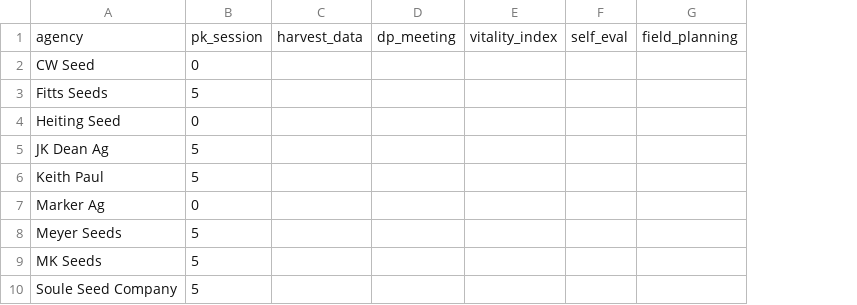
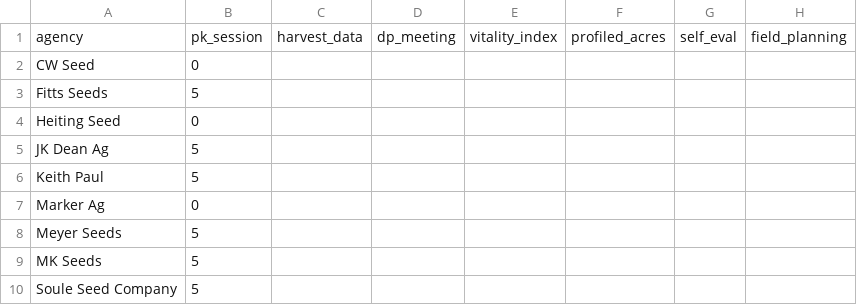
Before and after one commit to Otto-9092/Rep-Scoreboard, a CSV file: data/scores.csv, drawn as a sheet; only a part is shown; the diff names each change by its address in the sheet, - before the commit and + after, or states it on an @@ line.

```diff
--- a/data/scores.csv
+++ b/data/scores.csv
+column F, row 1: profiled_acres
```
Also changed, not shown: data/categories.csv, data/events.csv, 8 other files.
